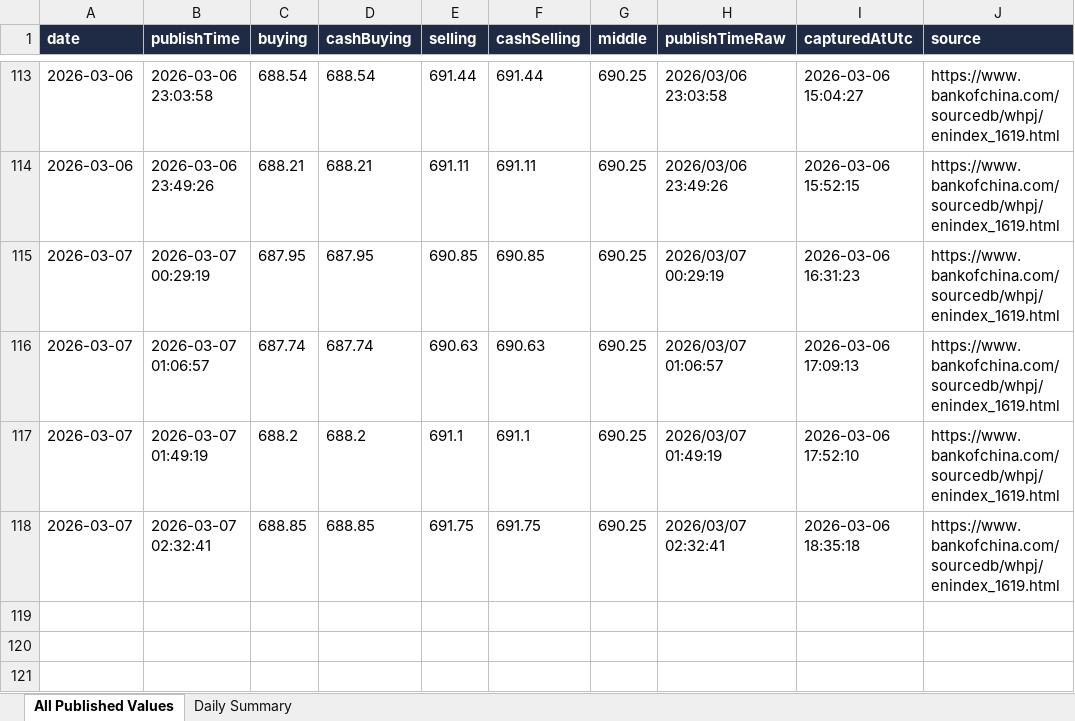
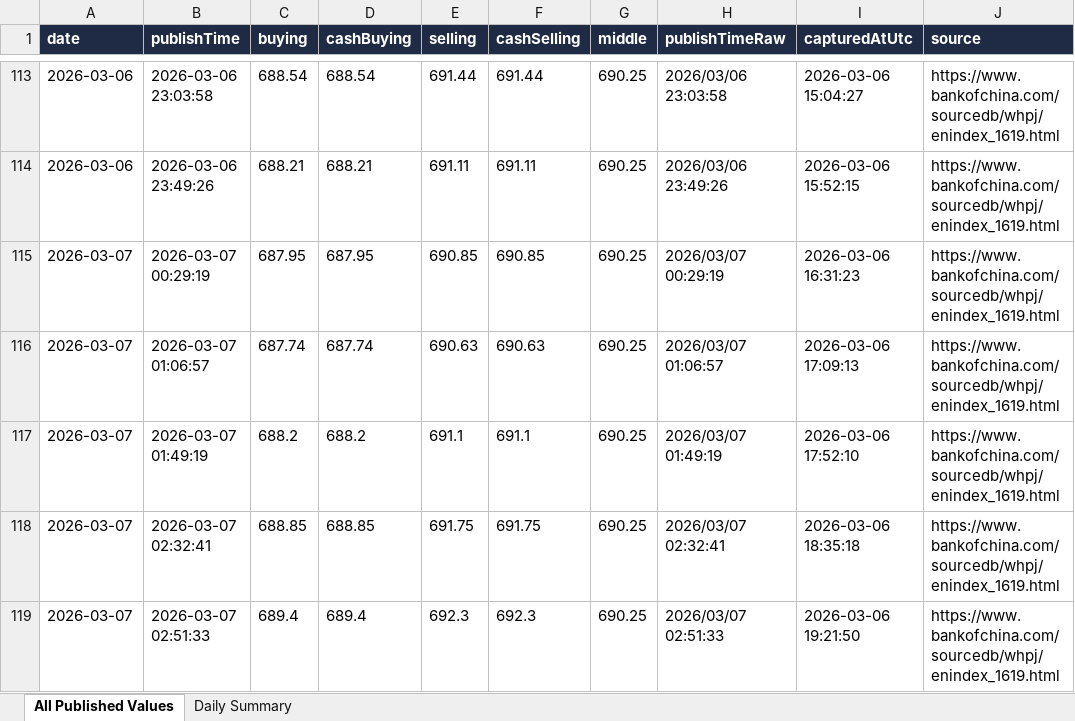
Before and after one commit to lsvkarunkumar/boc-usd-cny-dashboard, an Excel workbook: data/2026/2026-03.xlsx, sheet All Published Values, drawn as a sheet; only a part is shown, gaps mark what is left out; values as stored, in another font and other column widths than the file's, no borders; the diff names each change by its address in the sheet, - before the commit and + after, or states it on an @@ line.

```diff
--- a/data/2026/2026-03.xlsx (sheet All Published Values)
+++ b/data/2026/2026-03.xlsx (sheet All Published Values)
+row 119: 2026-03-07 | 2026-03-07 02:51:33 | 689.4 | 689.4 | 692.3 | 692.3 | 690.25 | 2026/03/07 02:51:33 | 2026-03-06 19:21:50 | https://www.bankofchina.com/sourcedb/whpj/enindex_1619.html
```
Also changed, not shown: sheet Daily Summary, 3 other files.
